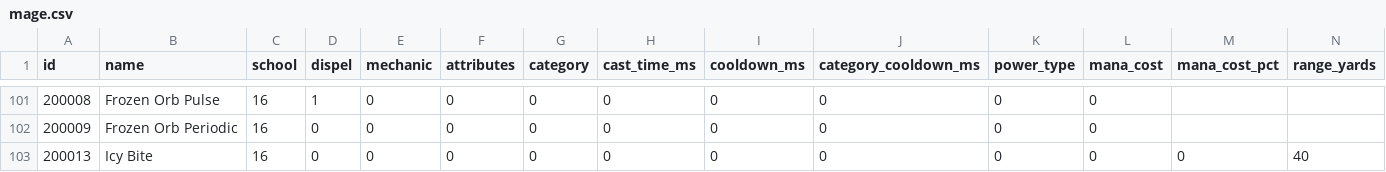
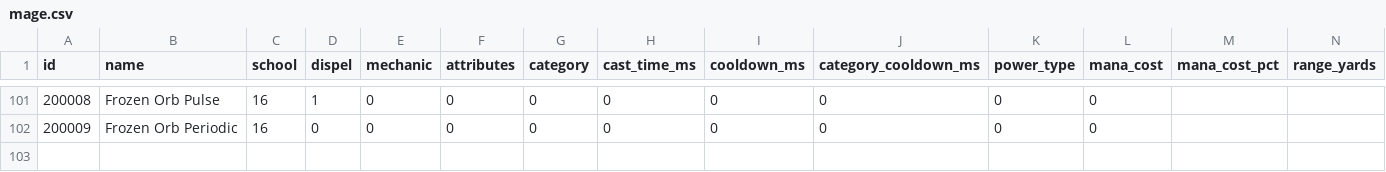
Before and after one commit to hiafi/azerothcore-wotlk, a CSV file: apps/dbc-tools/source/spells/mage.csv, drawn as a sheet; only a part is shown, gaps mark what is left out; rows hold the shown columns only; the diff names each change by its address in the sheet, - before the commit and + after, or states it on an @@ line.

Commit message:
Working more on the mage, doing some refactoring too

```diff
--- a/apps/dbc-tools/source/spells/mage.csv
+++ b/apps/dbc-tools/source/spells/mage.csv
-row 103: 200013 | Icy Bite | 16 | 0 | 0 | 0 | 0 | 0 | 0 | 0 | 0 | 0 | 0 | 40
```
Also changed, not shown: 10 other files.
